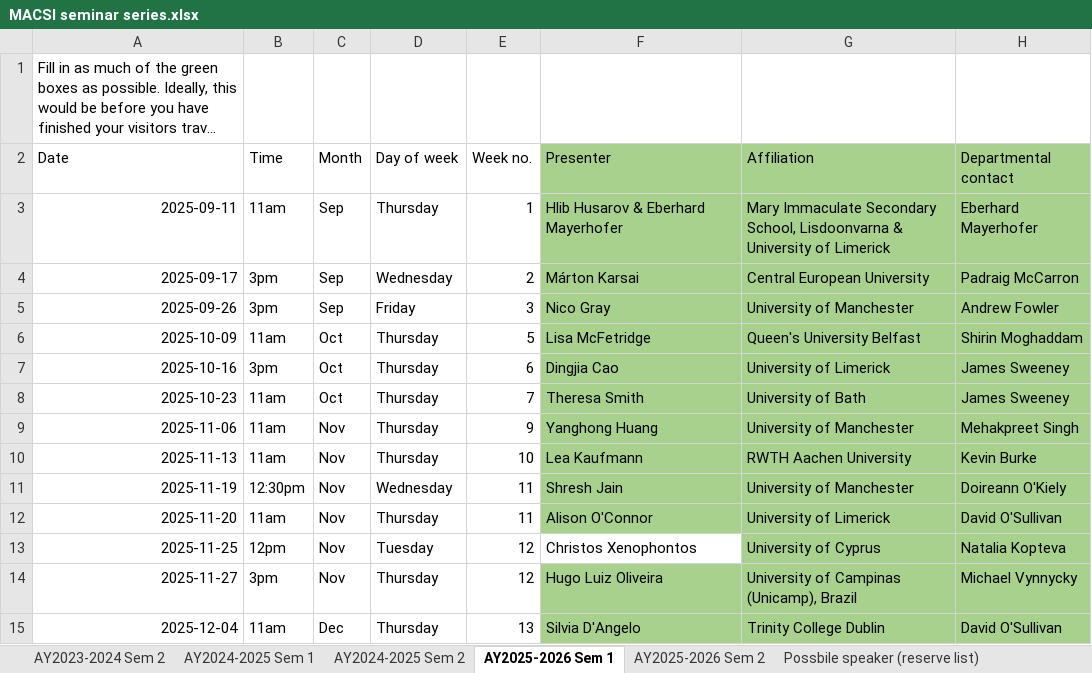
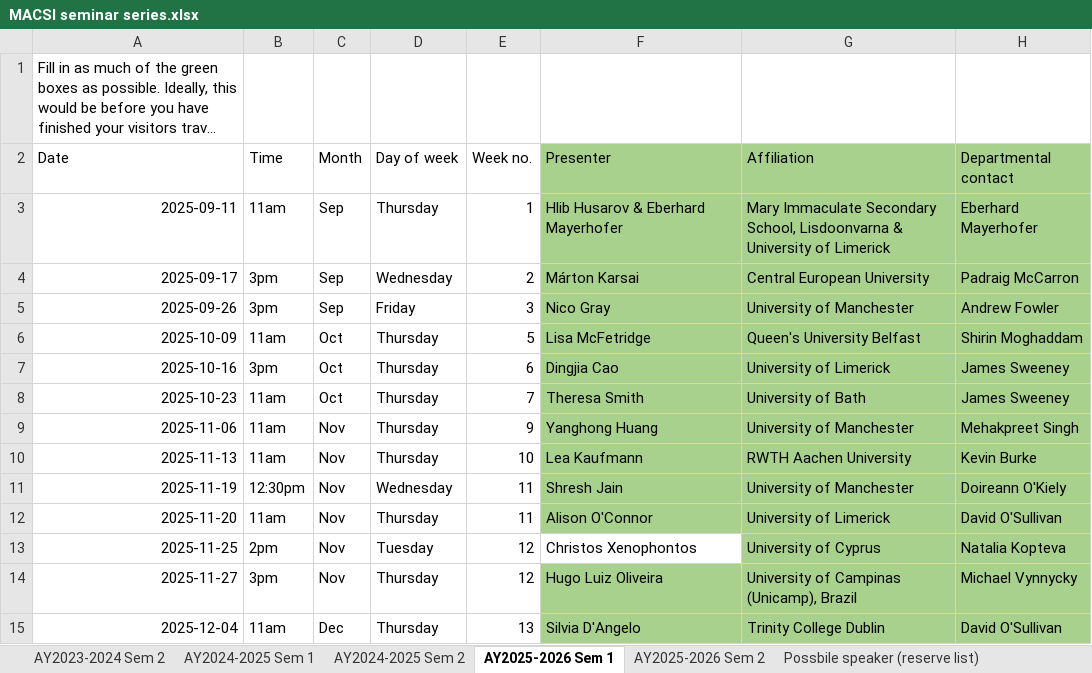
Before and after one commit to macsi-seminars/macsi-seminars.github.io, an Excel workbook: data/MACSI seminar series.xlsx, sheet AY2025-2026 Sem 1, drawn as a sheet; only a part is shown; long unchanged cells end in …; values as stored, in another font and other column widths than the file's, no borders; the diff names each change by its address in the sheet, - before the commit and + after, or states it on an @@ line.

Commit message:
fix seminar time

```diff
--- a/data/MACSI seminar series.xlsx (sheet AY2025-2026 Sem 1)
+++ b/data/MACSI seminar series.xlsx (sheet AY2025-2026 Sem 1)
-B13 (Time): 12pm
+B13 (Time): 2pm
```
